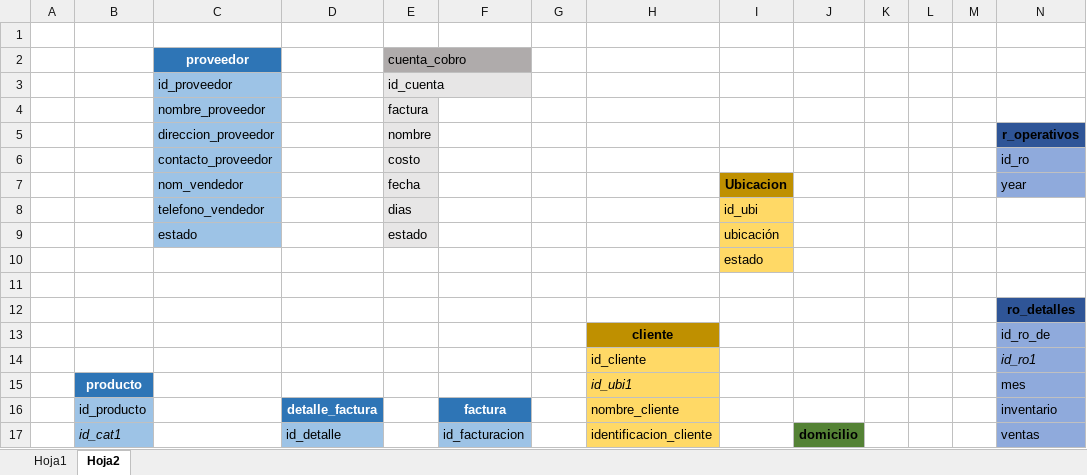
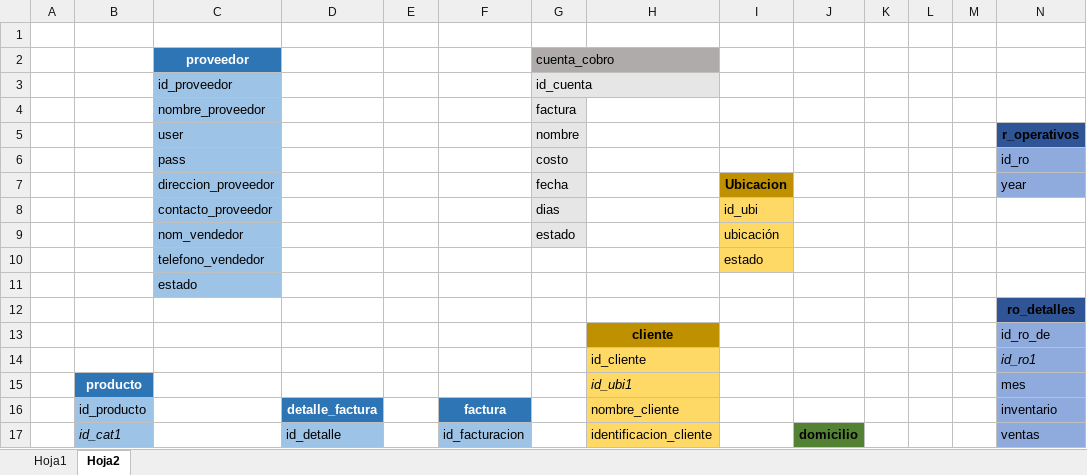
Before and after one commit to Jupazago11/osiris-1, an Excel workbook: bd/bd.xlsx, sheet Hoja2, drawn as a sheet; only a part is shown; values as stored, in another font and other column widths than the file's, no borders; charts and pictures not drawn; removed rows and columns are numbered as before the commit, all else as after; the diff names each change by its address in the sheet, - before the commit and + after, or states it on an @@ line.

```diff
--- a/bd/bd.xlsx (sheet Hoja2)
+++ b/bd/bd.xlsx (sheet Hoja2)
-row 2:  |  | proveedor |  | cuenta_cobro
-row 3:  |  | id_proveedor |  | id_cuenta
-row 4:  |  | nombre_proveedor |  | factura
-row 5:  |  | direccion_proveedor |  | nombre |  |  |  |  |  |  |  |  | r_operativos
-row 6:  |  | contacto_proveedor |  | costo |  |  |  |  |  |  |  |  | id_ro
-row 7:  |  | nom_vendedor |  | fecha |  |  |  | Ubicacion |  |  |  |  | year
-row 8:  |  | telefono_vendedor |  | dias |  |  |  | id_ubi
-row 9:  |  | estado |  | estado |  |  |  | ubicación
-row 10:  |  |  |  |  |  |  |  | estado
-row 2: (empty)
+row 2:  |  | proveedor |  |  |  | cuenta_cobro
-C2 fill: none
+C2 fill: #2E75B6
-G2 fill: none
+G2 fill: #AFABAB
+row 3:  |  | id_proveedor |  |  |  | id_cuenta
+row 4:  |  | nombre_proveedor |  |  |  | factura
+row 5:  |  | user |  |  |  | nombre |  |  |  |  |  |  | r_operativos
+row 6:  |  | pass |  |  |  | costo |  |  |  |  |  |  | id_ro
+row 7:  |  | direccion_proveedor |  |  |  | fecha |  | Ubicacion |  |  |  |  | year
+row 8:  |  | contacto_proveedor |  |  |  | dias |  | id_ubi
+row 9:  |  | nom_vendedor |  |  |  | estado |  | ubicación
+row 10:  |  | telefono_vendedor |  |  |  |  |  | estado
+row 11:  |  | estado
```
Also changed, not shown: 11 other files.
